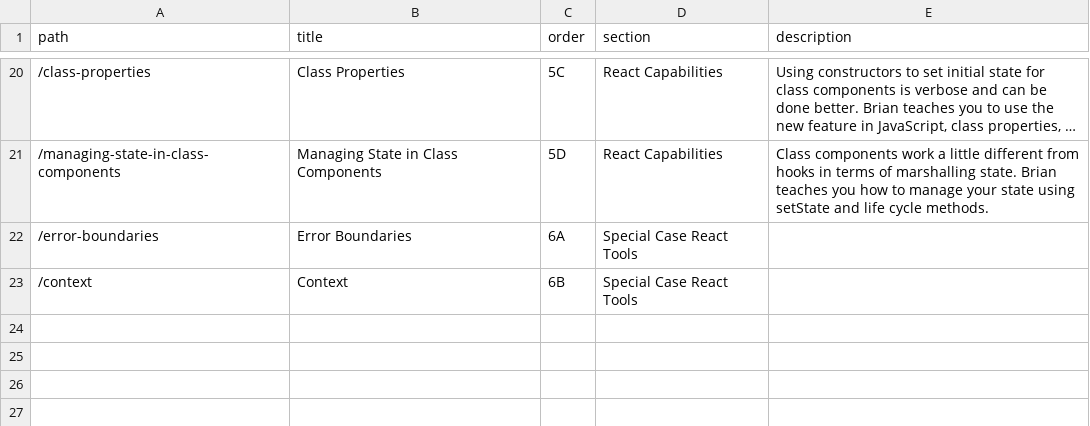
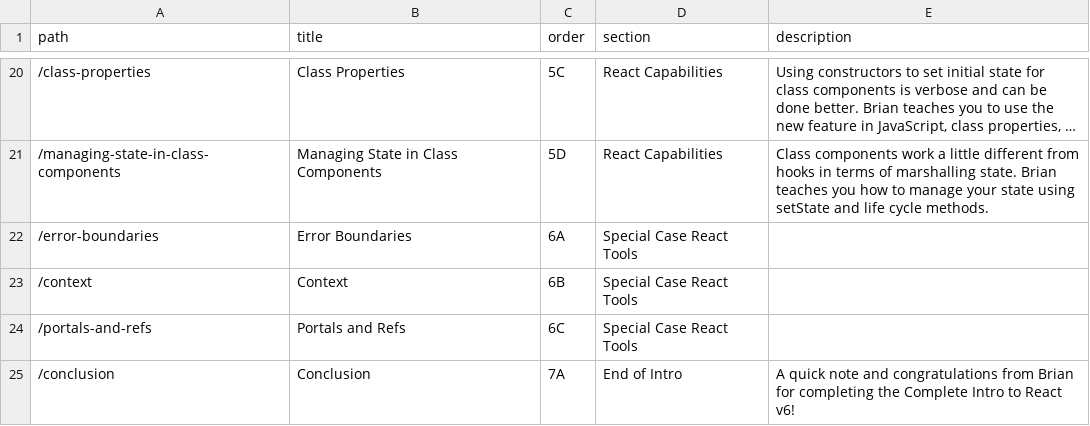
Before and after one commit to btholt/complete-intro-to-react-v6, a CSV file: lessons.csv, drawn as a sheet; only a part is shown, gaps mark what is left out; long unchanged cells end in …; the diff names each change by its address in the sheet, - before the commit and + after, or states it on an @@ line.

```diff
--- a/lessons.csv
+++ b/lessons.csv
+row 24: /portals-and-refs | Portals and Refs | 6C | Special Case React Tools
+row 25: /conclusion | Conclusion | 7A | End of Intro | A quick note and congratulations from Brian for completing the Complete Intro to React v6!
```
Also changed, not shown: links.csv, 29 other files.
